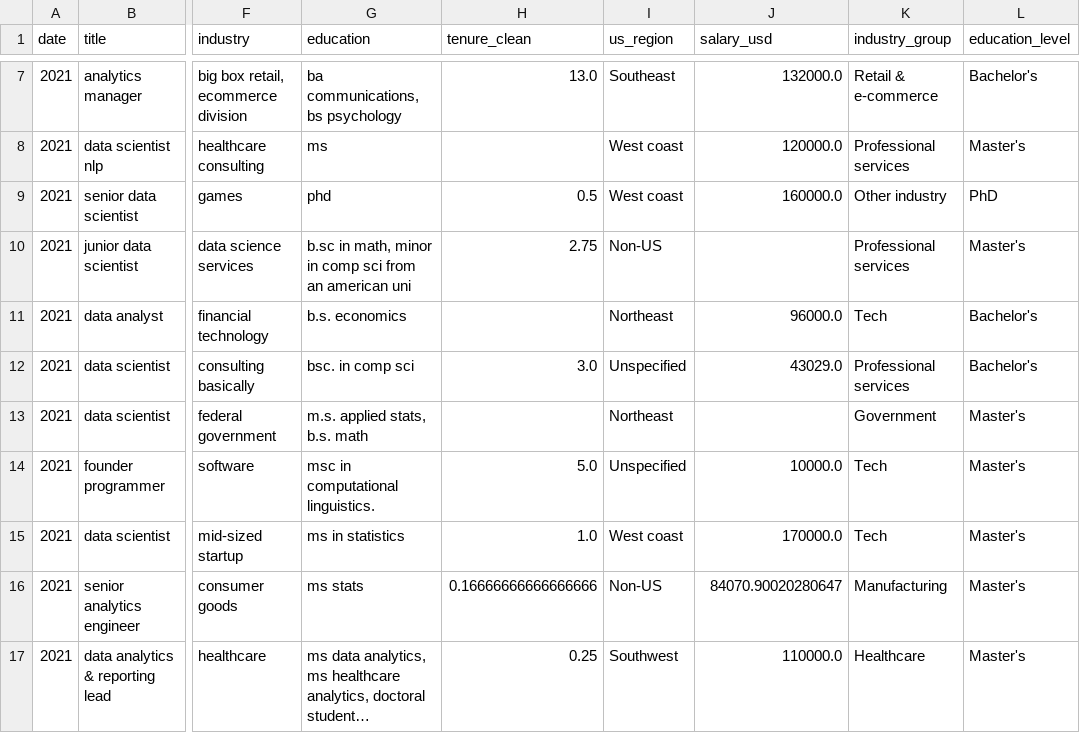
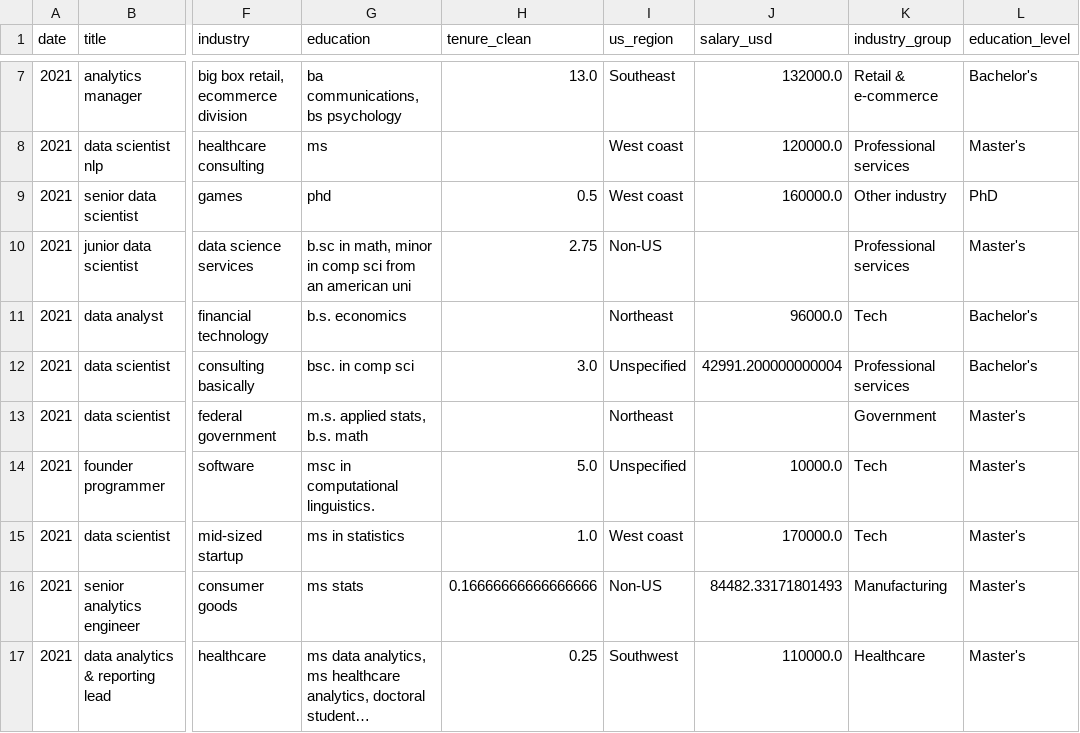
Before and after one commit to archiewood/ds_salaries, a CSV file: final_salary_data.csv, drawn as a sheet; only a part is shown, gaps mark what is left out; long unchanged cells end in …; the diff covers the shown part only; the diff names each change by its address in the sheet, - before the commit and + after, or states it on an @@ line.

Commit message:
final bits of cleaning and chartmaking

```diff
--- a/final_salary_data.csv
+++ b/final_salary_data.csv
-J12 (salary_usd): 43029.0
+J12 (salary_usd): 42991.200000000004
-J16 (salary_usd): 84070.90020280647
+J16 (salary_usd): 84482.33171801493
```
Also changed, not shown: 20 edited cells elsewhere in this file, 3 other files.
